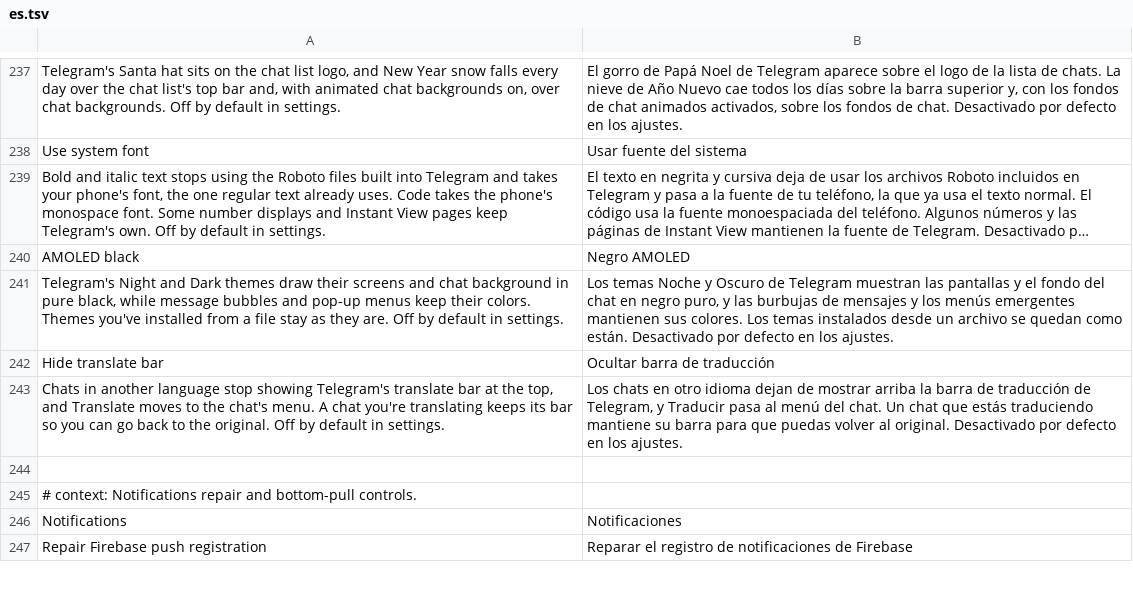
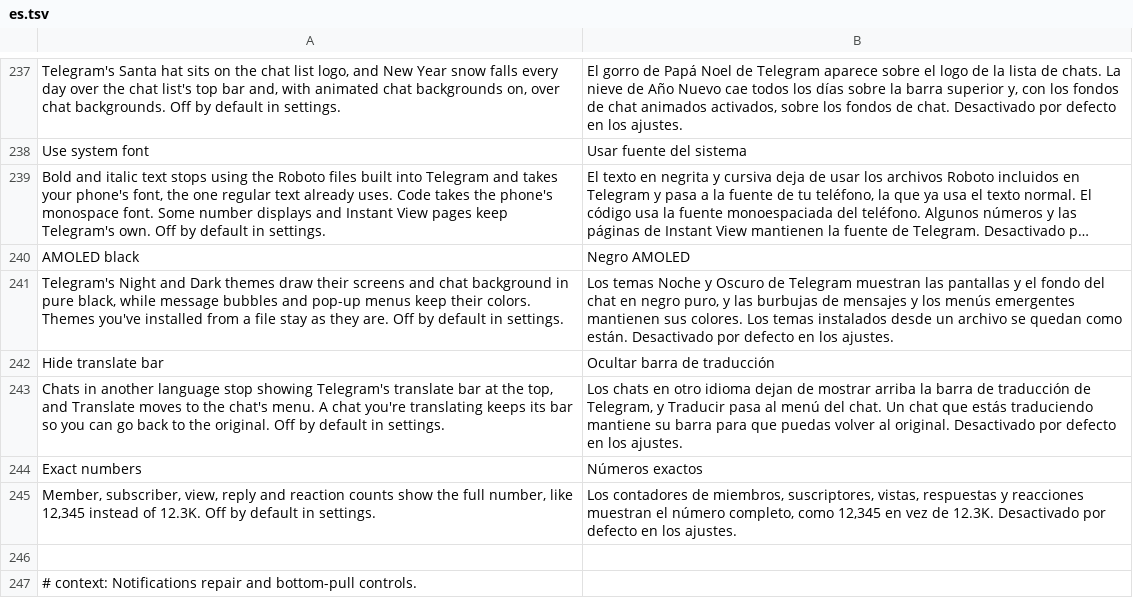
Before and after one commit to SysAdminDoc/HushTelegram, a TSV file: extensions/shared/library/src/main/l10n/es.tsv, drawn as a sheet; only a part is shown, gaps mark what is left out; the shorter side is filled out with more unchanged rows; long unchanged cells end in ….

Commit message:
feat(chats): add an Exact numbers switch
Telegram shortens member, subscriber, view, reply and reaction counts
through LocaleController.formatShortNumber. The switch answers first with
the full count and hands it back through the rounded array so plurals
still match.

```diff
--- a/extensions/shared/library/src/main/l10n/es.tsv
+++ b/extensions/shared/library/src/main/l10n/es.tsv
@@ -243,2 +243,4 @@ Hide translate bar	Ocultar barra de traducción
 Chats in another language stop showing Telegram's translate bar at the top, and Translate moves to the chat's menu. A chat you're translating keeps its bar so you can go back to the original. Off by default in settings.	Los chats en otro idioma dejan de mostrar arriba la barra de traducción de Telegram, y Traducir pasa al menú del chat. Un chat que estás traduciendo mantiene su barra para que puedas volver al original. Desactivado por defecto en los ajustes.
+Exact numbers	Números exactos
+Member, subscriber, view, reply and reaction counts show the full number, like 12,345 instead of 12.3K. Off by default in settings.	Los contadores de miembros, suscriptores, vistas, respuestas y reacciones muestran el número completo, como 12,345 en vez de 12.3K. Desactivado por defecto en los ajustes.
 
```
Also changed, not shown: extensions/shared/library/src/main/l10n/de.tsv, extensions/shared/library/src/main/l10n/in.tsv, 26 other files.
